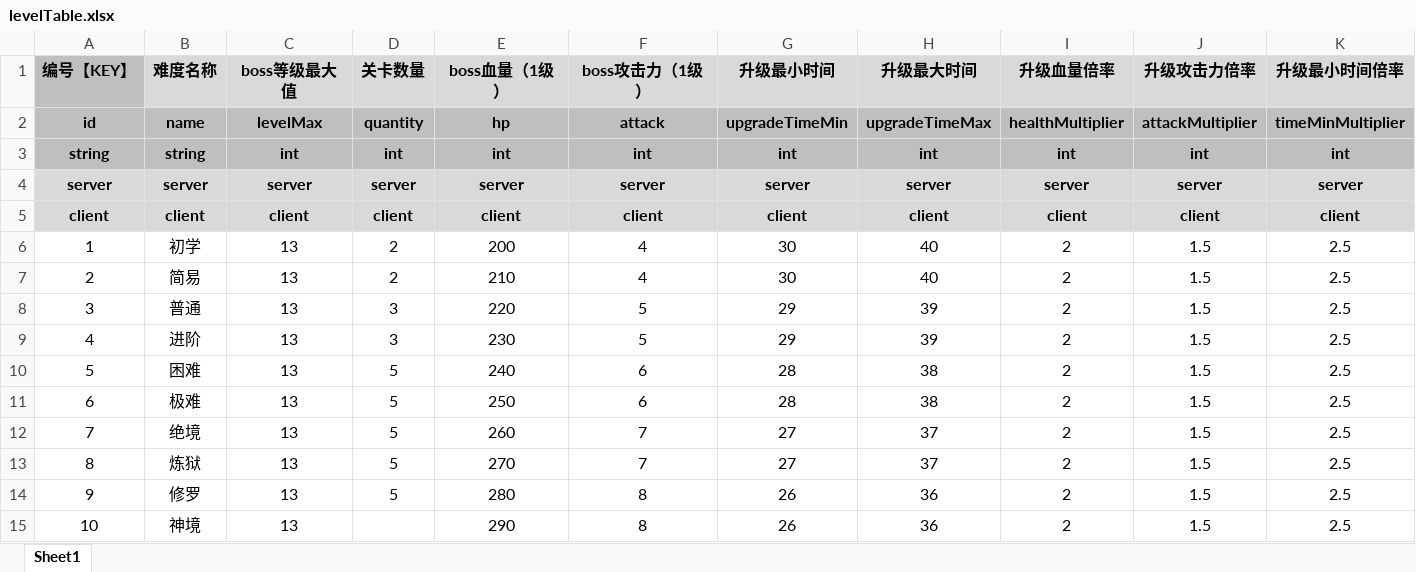
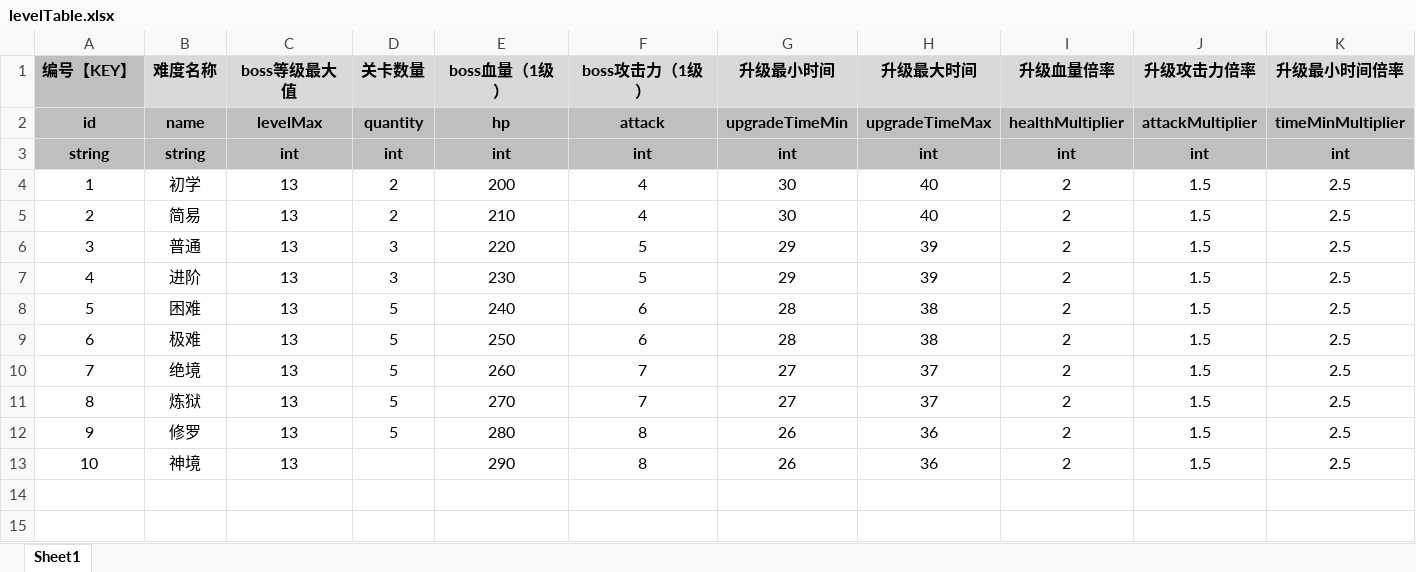
Before and after one commit to UNANSWANG/LieFlat, an Excel workbook: excel/levelTable.xlsx, sheet Sheet1, drawn as a sheet; only a part is shown; values as stored, in another font and other column widths than the file's, no borders; rows hold the shown columns only; the diff names each change by its address in the sheet, - before the commit and + after, or states it on an @@ line.

```diff
--- a/excel/levelTable.xlsx (sheet Sheet1)
+++ b/excel/levelTable.xlsx (sheet Sheet1)
-row 4: server | server | server | server | server | server | server | server | server | server | server
-row 5: client | client | client | client | client | client | client | client | client | client | client
```
Also changed, not shown: excel/cannonBuild.xlsx, excel/common.xlsx, 10 other files.
